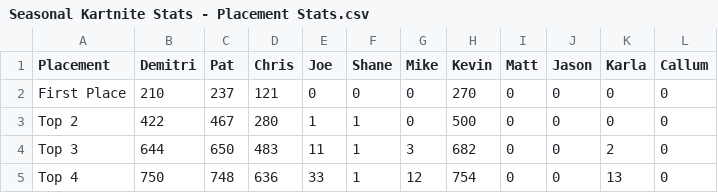
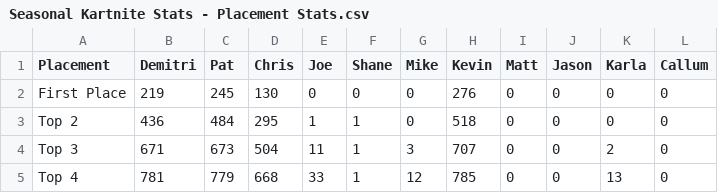
Before and after one commit to PatrickMarinich/Kartnite_Stats, a CSV file: stats_csv/seasonal_stats/Seasonal Kartnite Stats - Placement Stats.csv, drawn as a sheet.

```diff
--- a/stats_csv/seasonal_stats/Seasonal Kartnite Stats - Placement Stats.csv
+++ b/stats_csv/seasonal_stats/Seasonal Kartnite Stats - Placement Stats.csv
@@ -1,5 +1,5 @@
 Placement,Demitri,Pat,Chris,Joe,Shane,Mike,Kevin,Matt,Jason,Karla,Callum
-First Place,210,237,121,0,0,0,270,0,0,0,0
-Top 2,422,467,280,1,1,0,500,0,0,0,0
-Top 3,644,650,483,11,1,3,682,0,0,2,0
-Top 4,750,748,636,33,1,12,754,0,0,13,0
+First Place,219,245,130,0,0,0,276,0,0,0,0
+Top 2,436,484,295,1,1,0,518,0,0,0,0
+Top 3,671,673,504,11,1,3,707,0,0,2,0
+Top 4,781,779,668,33,1,12,785,0,0,13,0
```
Also changed, not shown: stats_csv/seasonal_stats/Seasonal Kartnite Stats - KVR Stats.csv, stats_csv/seasonal_stats/Seasonal Kartnite Stats - Race Count.csv, 5 other files.
